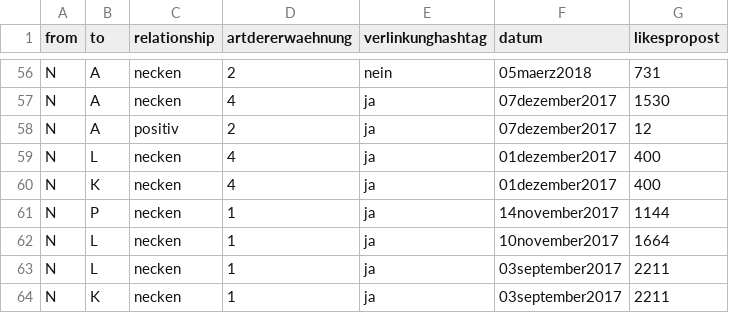
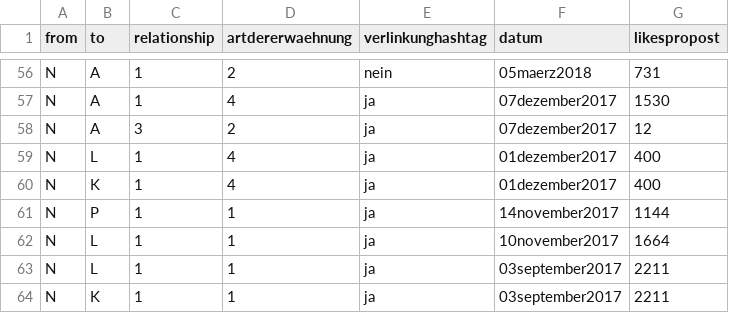
Before and after one commit to hdm-lb102/Super-Netzwerk, a CSV file: Final_Datenerhebung und Codebuch - Edgelist.csv, drawn as a sheet; only a part is shown, gaps mark what is left out; the diff covers the shown part only; the diff names each change by its address in the sheet, - before the commit and + after, or states it on an @@ line.

```diff
--- a/Final_Datenerhebung und Codebuch - Edgelist.csv
+++ b/Final_Datenerhebung und Codebuch - Edgelist.csv
-C56:C57 (relationship): necken
+C56:C57 (relationship): 1
-C58 (relationship): positiv
+C58 (relationship): 3
-C59:C64 (relationship): necken
+C59:C64 (relationship): 1
```
Also changed, not shown: 54 edited cells elsewhere in this file.
